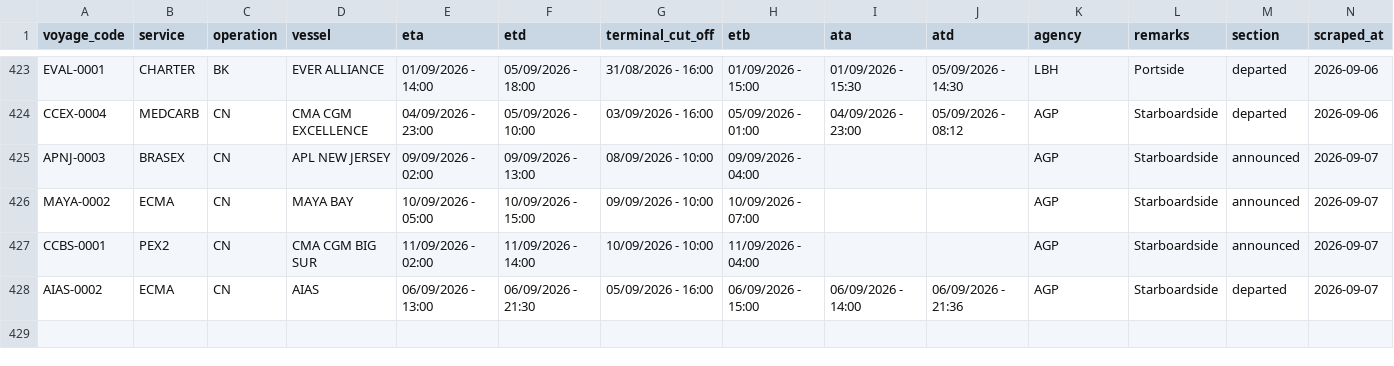
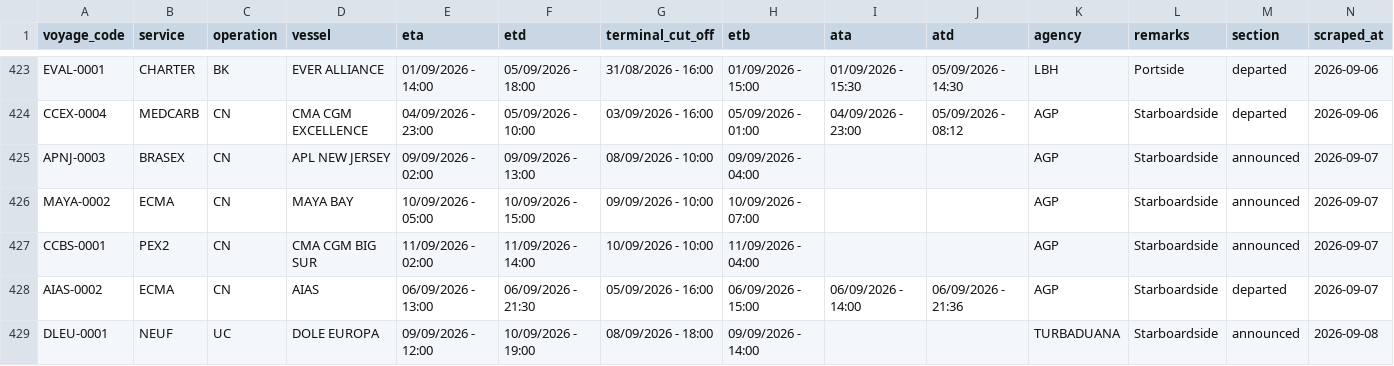
Before and after one commit to flocdr/port-monitor, a CSV file: data/port_calls.csv, drawn as a sheet; only a part is shown, gaps mark what is left out; the diff names each change by its address in the sheet, - before the commit and + after, or states it on an @@ line.

```diff
--- a/data/port_calls.csv
+++ b/data/port_calls.csv
+row 429: DLEU-0001 | NEUF | UC | DOLE EUROPA | 09/09/2026 - 12:00 | 10/09/2026 - 19:00 | 08/09/2026 - 18:00 | 09/09/2026 - 14:00 |  |  | TURBADUANA | Starboardside | announced | 2026-09-08
```
Also changed, not shown: 1 other file.
